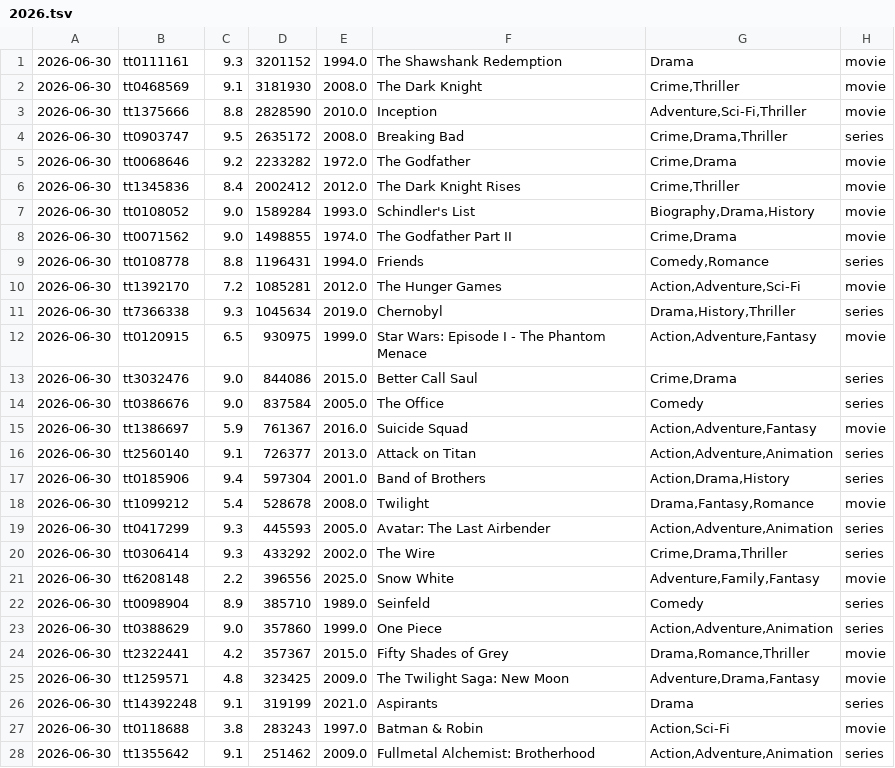
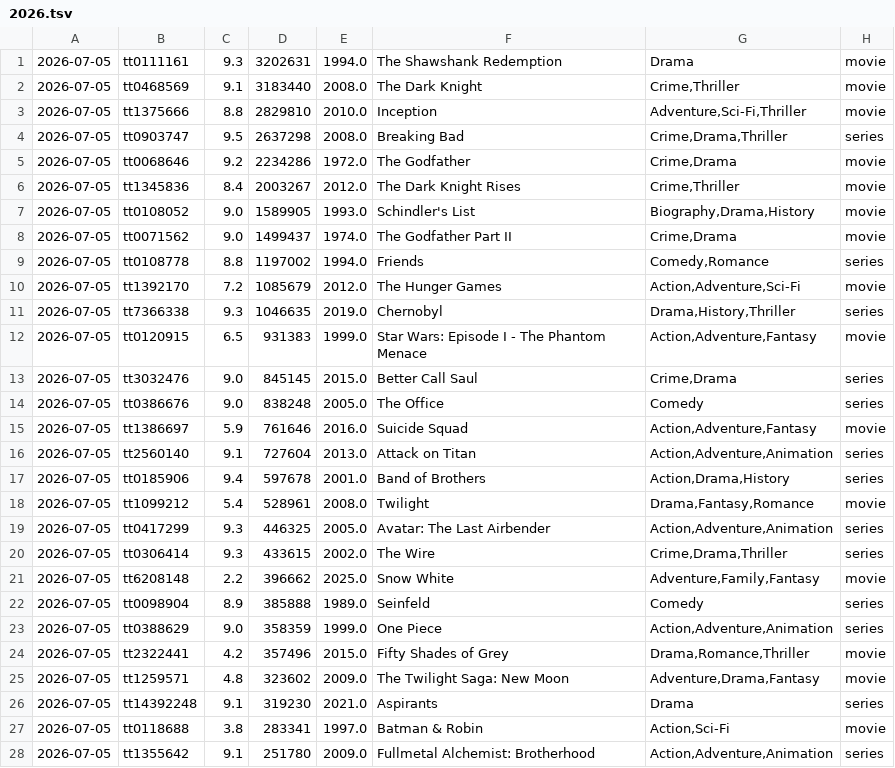
Before and after one commit to sanand0/imdb, a TSV file: outliers/2026.tsv, drawn as a sheet; only a part is shown; the diff covers the shown part only.

```diff
--- a/outliers/2026.tsv
+++ b/outliers/2026.tsv
@@ -1,28 +1,28 @@
-2026-06-30	tt0111161	9.3	3201152	1994.0	The Shawshank Redemption	Drama	movie
-2026-06-30	tt0468569	9.1	3181930	2008.0	The Dark Knight	Crime,Thriller	movie
-2026-06-30	tt1375666	8.8	2828590	2010.0	Inception	Adventure,Sci-Fi,Thriller	movie
-2026-06-30	tt0903747	9.5	2635172	2008.0	Breaking Bad	Crime,Drama,Thriller	series
-2026-06-30	tt0068646	9.2	2233282	1972.0	The Godfather	Crime,Drama	movie
-2026-06-30	tt1345836	8.4	2002412	2012.0	The Dark Knight Rises	Crime,Thriller	movie
-2026-06-30	tt0108052	9.0	1589284	1993.0	Schindler's List	Biography,Drama,History	movie
-2026-06-30	tt0071562	9.0	1498855	1974.0	The Godfather Part II	Crime,Drama	movie
-2026-06-30	tt0108778	8.8	1196431	1994.0	Friends	Comedy,Romance	series
-2026-06-30	tt1392170	7.2	1085281	2012.0	The Hunger Games	Action,Adventure,Sci-Fi	movie
-2026-06-30	tt7366338	9.3	1045634	2019.0	Chernobyl	Drama,History,Thriller	series
-2026-06-30	tt0120915	6.5	930975	1999.0	Star Wars: Episode I - The Phantom Menace	Action,Adventure,Fantasy	movie
-2026-06-30	tt3032476	9.0	844086	2015.0	Better Call Saul	Crime,Drama	series
-2026-06-30	tt0386676	9.0	837584	2005.0	The Office	Comedy	series
-2026-06-30	tt1386697	5.9	761367	2016.0	Suicide Squad	Action,Adventure,Fantasy	movie
-2026-06-30	tt2560140	9.1	726377	2013.0	Attack on Titan	Action,Adventure,Animation	series
-2026-06-30	tt0185906	9.4	597304	2001.0	Band of Brothers	Action,Drama,History	series
-2026-06-30	tt1099212	5.4	528678	2008.0	Twilight	Drama,Fantasy,Romance	movie
-2026-06-30	tt0417299	9.3	445593	2005.0	Avatar: The Last Airbender	Action,Adventure,Animation	series
-2026-06-30	tt0306414	9.3	433292	2002.0	The Wire	Crime,Drama,Thriller	series
-2026-06-30	tt6208148	2.2	396556	2025.0	Snow White	Adventure,Family,Fantasy	movie
-2026-06-30	tt0098904	8.9	385710	1989.0	Seinfeld	Comedy	series
-2026-06-30	tt0388629	9.0	357860	1999.0	One Piece	Action,Adventure,Animation	series
-2026-06-30	tt2322441	4.2	357367	2015.0	Fifty Shades of Grey	Drama,Romance,Thriller	movie
-2026-06-30	tt1259571	4.8	323425	2009.0	The Twilight Saga: New Moon	Adventure,Drama,Fantasy	movie
-2026-06-30	tt14392248	9.1	319199	2021.0	Aspirants	Drama	series
-2026-06-30	tt0118688	3.8	283243	1997.0	Batman & Robin	Action,Sci-Fi	movie
-2026-06-30	tt1355642	9.1	251462	2009.0	Fullmetal Alchemist: Brotherhood	Action,Adventure,Animation	series
+2026-07-05	tt0111161	9.3	3202631	1994.0	The Shawshank Redemption	Drama	movie
+2026-07-05	tt0468569	9.1	3183440	2008.0	The Dark Knight	Crime,Thriller	movie
+2026-07-05	tt1375666	8.8	2829810	2010.0	Inception	Adventure,Sci-Fi,Thriller	movie
+2026-07-05	tt0903747	9.5	2637298	2008.0	Breaking Bad	Crime,Drama,Thriller	series
+2026-07-05	tt0068646	9.2	2234286	1972.0	The Godfather	Crime,Drama	movie
+2026-07-05	tt1345836	8.4	2003267	2012.0	The Dark Knight Rises	Crime,Thriller	movie
+2026-07-05	tt0108052	9.0	1589905	1993.0	Schindler's List	Biography,Drama,History	movie
+2026-07-05	tt0071562	9.0	1499437	1974.0	The Godfather Part II	Crime,Drama	movie
+2026-07-05	tt0108778	8.8	1197002	1994.0	Friends	Comedy,Romance	series
+2026-07-05	tt1392170	7.2	1085679	2012.0	The Hunger Games	Action,Adventure,Sci-Fi	movie
+2026-07-05	tt7366338	9.3	1046635	2019.0	Chernobyl	Drama,History,Thriller	series
+2026-07-05	tt0120915	6.5	931383	1999.0	Star Wars: Episode I - The Phantom Menace	Action,Adventure,Fantasy	movie
+2026-07-05	tt3032476	9.0	845145	2015.0	Better Call Saul	Crime,Drama	series
+2026-07-05	tt0386676	9.0	838248	2005.0	The Office	Comedy	series
+2026-07-05	tt1386697	5.9	761646	2016.0	Suicide Squad	Action,Adventure,Fantasy	movie
+2026-07-05	tt2560140	9.1	727604	2013.0	Attack on Titan	Action,Adventure,Animation	series
+2026-07-05	tt0185906	9.4	597678	2001.0	Band of Brothers	Action,Drama,History	series
+2026-07-05	tt1099212	5.4	528961	2008.0	Twilight	Drama,Fantasy,Romance	movie
+2026-07-05	tt0417299	9.3	446325	2005.0	Avatar: The Last Airbender	Action,Adventure,Animation	series
+2026-07-05	tt0306414	9.3	433615	2002.0	The Wire	Crime,Drama,Thriller	series
+2026-07-05	tt6208148	2.2	396662	2025.0	Snow White	Adventure,Family,Fantasy	movie
+2026-07-05	tt0098904	8.9	385888	1989.0	Seinfeld	Comedy	series
+2026-07-05	tt0388629	9.0	358359	1999.0	One Piece	Action,Adventure,Animation	series
+2026-07-05	tt2322441	4.2	357496	2015.0	Fifty Shades of Grey	Drama,Romance,Thriller	movie
+2026-07-05	tt1259571	4.8	323602	2009.0	The Twilight Saga: New Moon	Adventure,Drama,Fantasy	movie
+2026-07-05	tt14392248	9.1	319230	2021.0	Aspirants	Drama	series
+2026-07-05	tt0118688	3.8	283341	1997.0	Batman & Robin	Action,Sci-Fi	movie
+2026-07-05	tt1355642	9.1	251780	2009.0	Fullmetal Alchemist: Brotherhood	Action,Adventure,Animation	series
```
Also changed, not shown: 1 added row and 68 edited cells elsewhere in this file.
